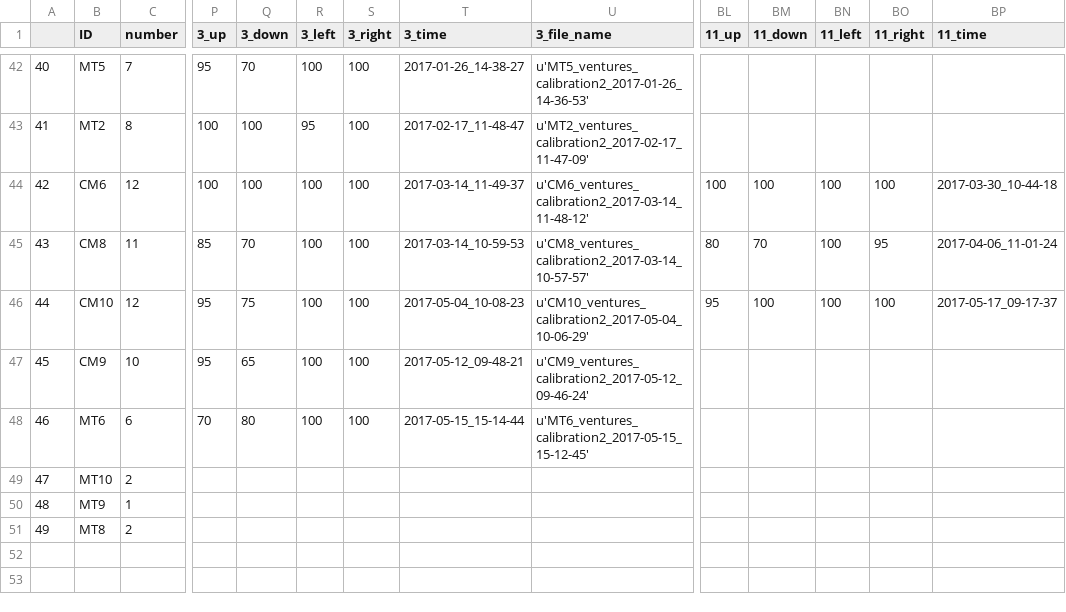
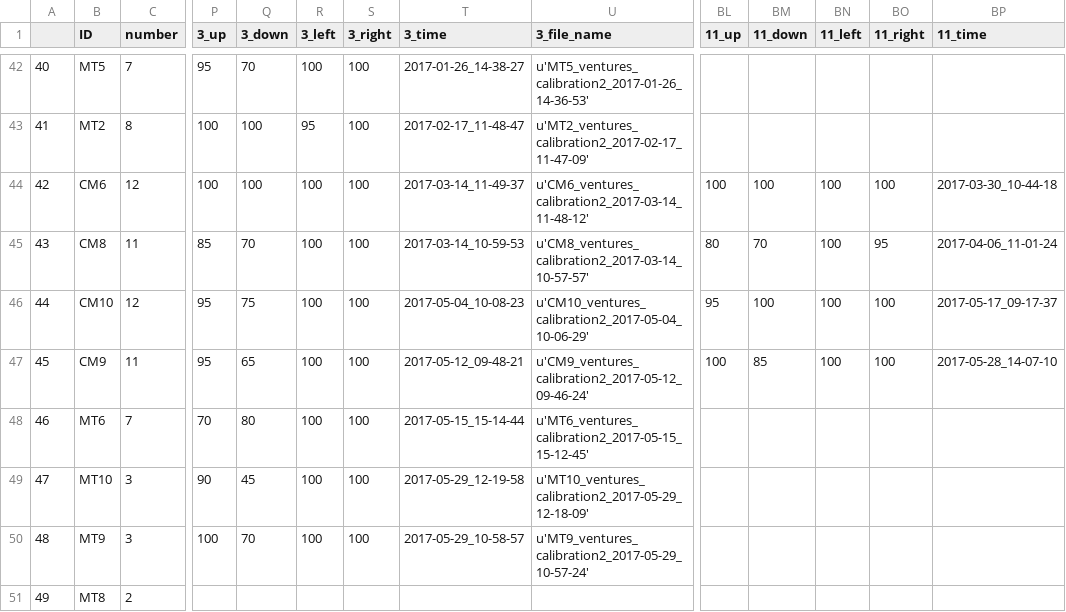
Before and after one commit to BrainTech/openbci, a CSV file: exps/ventures/data/calibration_results_2.csv, drawn as a sheet; only a part is shown, gaps mark what is left out; the diff covers the shown part only; the diff names each change by its address in the sheet, - before the commit and + after, or states it on an @@ line.

```diff
--- a/exps/ventures/data/calibration_results_2.csv
+++ b/exps/ventures/data/calibration_results_2.csv
-C47 (number): 10
+C47 (number): 11
-BL47 (11_up): (empty)
+BL47 (11_up): 100
-BM47 (11_down): (empty)
+BM47 (11_down): 85
-BN47 (11_left): (empty)
+BN47 (11_left): 100
-BO47 (11_right): (empty)
+BO47 (11_right): 100
-BP47 (11_time): (empty)
+BP47 (11_time): 2017-05-28_14-07-10
-C48 (number): 6
+C48 (number): 7
-C49 (number): 2
+C49 (number): 3
-P49 (3_up): (empty)
+P49 (3_up): 90
-Q49 (3_down): (empty)
+Q49 (3_down): 45
-R49:R50 (3_left): (empty)
+R49:R50 (3_left): 100
-S49:S50 (3_right): (empty)
+S49:S50 (3_right): 100
-T49 (3_time): (empty)
+T49 (3_time): 2017-05-29_12-19-58
-U49 (3_file_name): (empty)
+U49 (3_file_name): u'MT10_ventures_calibration2_2017-05-29_12-18-09'
-C50 (number): 1
+C50 (number): 3
-P50 (3_up): (empty)
+P50 (3_up): 100
-Q50 (3_down): (empty)
+Q50 (3_down): 70
-T50 (3_time): (empty)
+T50 (3_time): 2017-05-29_10-58-57
-U50 (3_file_name): (empty)
+U50 (3_file_name): u'MT9_ventures_calibration2_2017-05-29_10-57-24'
```
Also changed, not shown: 1 added row and 13 edited cells elsewhere in this file, exps/ventures/data/baseline_results.csv, exps/ventures/data/calibration_results.csv, 2 other files.
